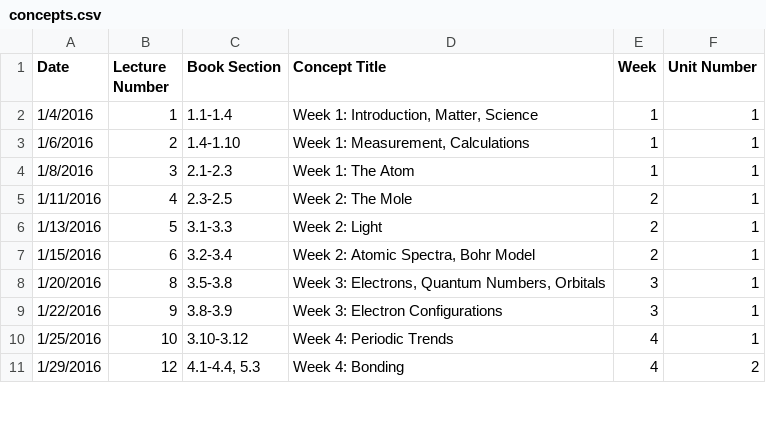
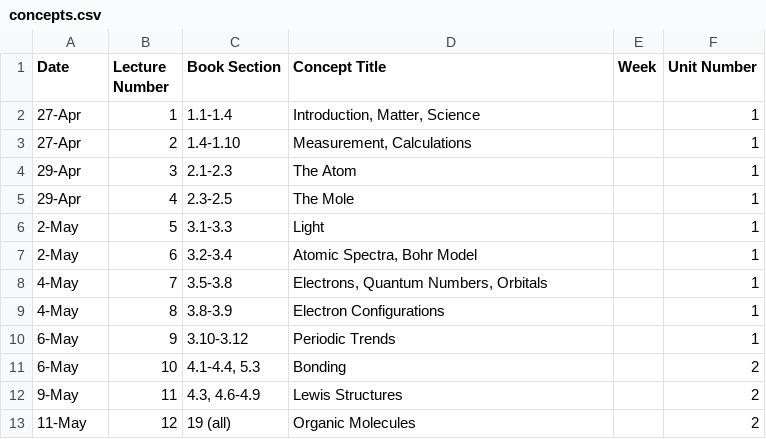
Before and after one commit to BYU-Open-Analytics/visualization, a CSV file: public/csv/concepts.csv, drawn as a sheet; only a part is shown; the diff covers the shown part only.

```diff
--- a/public/csv/concepts.csv
+++ b/public/csv/concepts.csv
@@ -1,11 +1,13 @@
 Date,Lecture Number,Book Section,Concept Title,Week,Unit Number
-1/4/2016,1,1.1-1.4,"Week 1: Introduction, Matter, Science",1,1
-1/6/2016,2,1.4-1.10,"Week 1: Measurement, Calculations",1,1
-1/8/2016,3,2.1-2.3,Week 1: The Atom,1,1
-1/11/2016,4,2.3-2.5,Week 2: The Mole,2,1
-1/13/2016,5,3.1-3.3,Week 2: Light,2,1
-1/15/2016,6,3.2-3.4,"Week 2: Atomic Spectra, Bohr Model",2,1
-1/20/2016,8,3.5-3.8,"Week 3: Electrons, Quantum Numbers, Orbitals",3,1
-1/22/2016,9,3.8-3.9,Week 3: Electron Configurations,3,1
-1/25/2016,10,3.10-3.12,Week 4: Periodic Trends,4,1
-1/29/2016,12,"4.1-4.4, 5.3",Week 4: Bonding,4,2
+27-Apr,1,1.1-1.4,"Introduction, Matter, Science",,1
+27-Apr,2,1.4-1.10,"Measurement, Calculations",,1
+29-Apr,3,2.1-2.3,The Atom,,1
+29-Apr,4,2.3-2.5,The Mole,,1
+2-May,5,3.1-3.3,Light,,1
+2-May,6,3.2-3.4,"Atomic Spectra, Bohr Model",,1
+4-May,7,3.5-3.8,"Electrons, Quantum Numbers, Orbitals",,1
+4-May,8,3.8-3.9,Electron Configurations,,1
+6-May,9,3.10-3.12,Periodic Trends,,1
+6-May,10,"4.1-4.4, 5.3",Bonding,,2
+9-May,11,"4.3, 4.6-4.9",Lewis Structures,,2
+11-May,12,19 (all),Organic Molecules,,2
```
Also changed, not shown: 7 added rows, 8 removed rows and 64 edited cells elsewhere in this file, public/csv/videos.csv, public/csv/webresources.csv, 1 other file.
